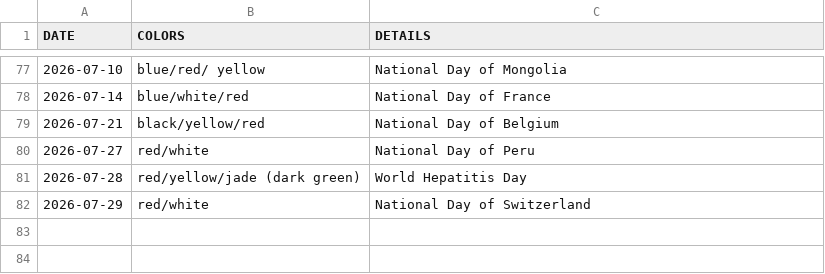
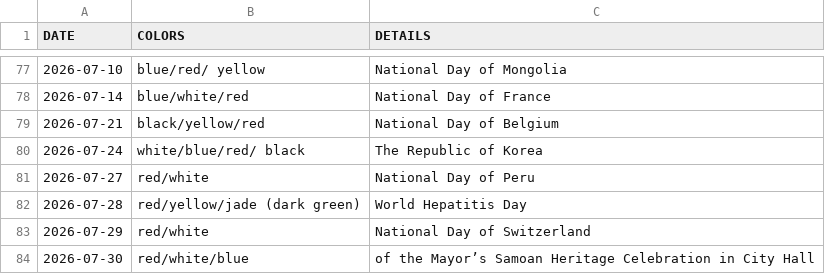
Before and after one commit to Robelius/sf-city-hall-lighting-calendar, a CSV file: lighting_schedule.csv, drawn as a sheet; only a part is shown, gaps mark what is left out; the diff names each change by its address in the sheet, - before the commit and + after, or states it on an @@ line.

```diff
--- a/lighting_schedule.csv
+++ b/lighting_schedule.csv
+row 80: 2026-07-24 | white/blue/red/ black | The Republic of Korea
+row 84: 2026-07-30 | red/white/blue | of the Mayor’s Samoan Heritage Celebration in City Hall
```
Also changed, not shown: 1 other file.
